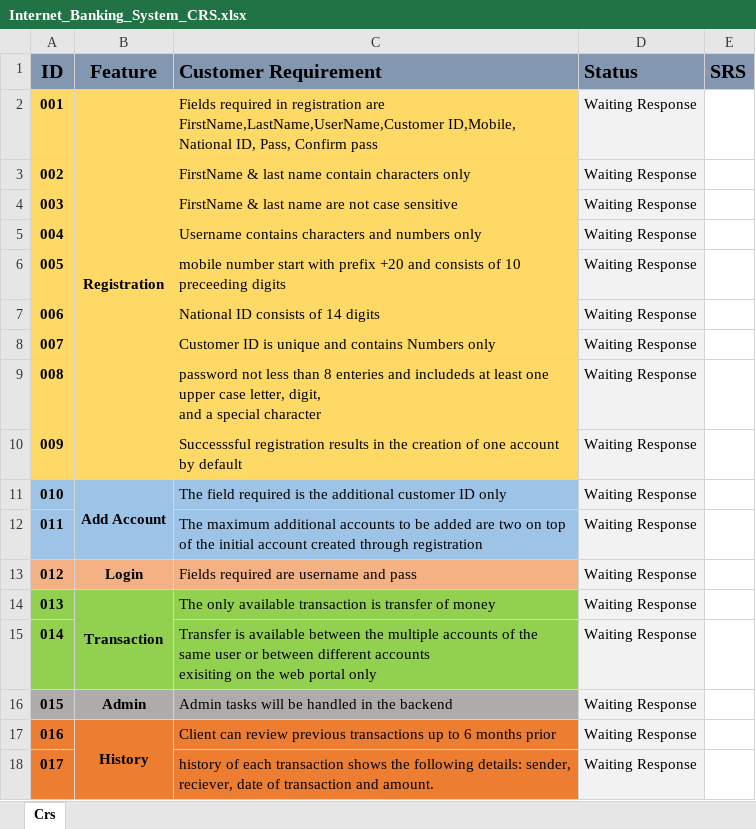
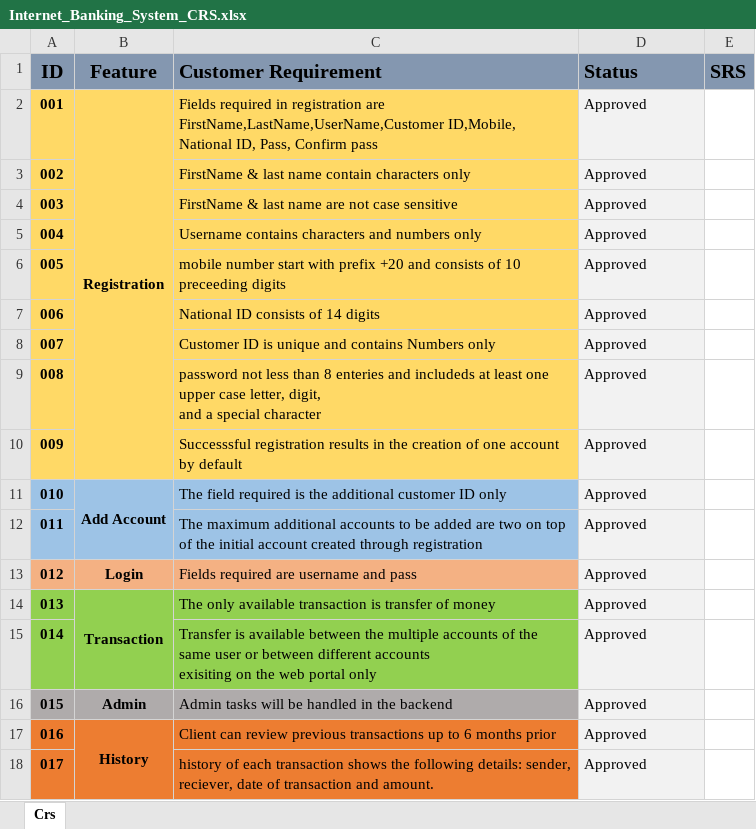
Before and after one commit to NadaHanyMostafa98/Project-Internet-Banking-System, an Excel workbook: Internet_Banking_System_CRS.xlsx, sheet Crs, drawn as a sheet; values as stored, in another font and other column widths than the file's, no borders; conditional formats not drawn; the diff names each change by its address in the sheet, - before the commit and + after, or states it on an @@ line.

Commit message:
Add files via upload

```diff
--- a/Internet_Banking_System_CRS.xlsx (sheet Crs)
+++ b/Internet_Banking_System_CRS.xlsx (sheet Crs)
-D2:D18 (Status): Waiting Response
+D2:D18 (Status): Approved
```
